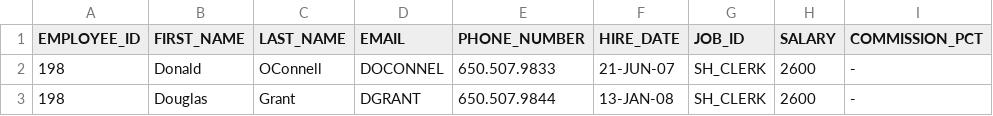
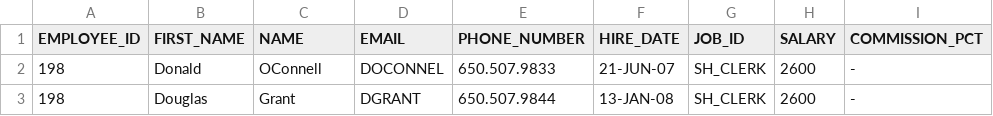
Before and after one commit to parvin-pnk/NewsLetter, a CSV file: employees.csv, drawn as a sheet; only a part is shown; the diff names each change by its address in the sheet, - before the commit and + after, or states it on an @@ line.

Commit message:
Update employees.csv

```diff
--- a/employees.csv
+++ b/employees.csv
-C1: LAST_NAME
+C1: NAME
```
